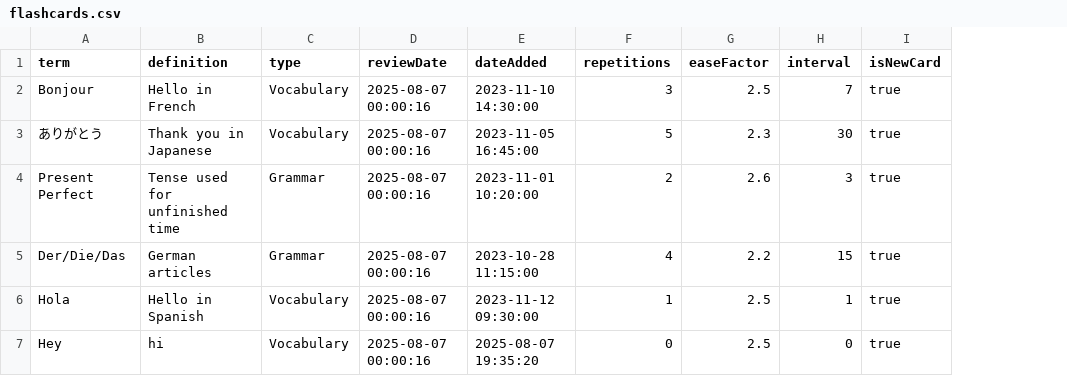
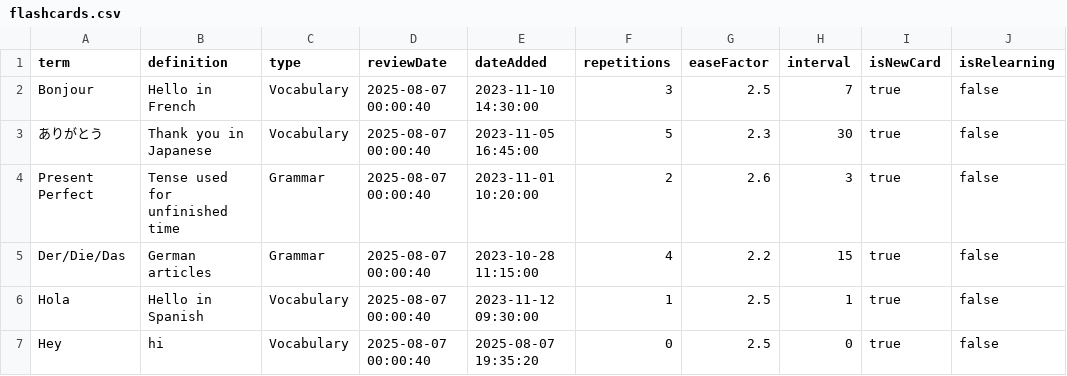
Before and after one commit to stevenvinhtran/LanguageFlashcards, a CSV file: data/flashcards.csv, drawn as a sheet; the diff names each change by its address in the sheet, - before the commit and + after, or states it on an @@ line.

Commit message:
Set up Spaced Repetition using modified SuperMemo-2 algorithm

```diff
--- a/data/flashcards.csv
+++ b/data/flashcards.csv
+column J (isRelearning), rows 2-7: all false
-D2:D7 (reviewDate): 2025-08-07 00:00:16
+D2:D7 (reviewDate): 2025-08-07 00:00:40
```
Also changed, not shown: 6 other files.
